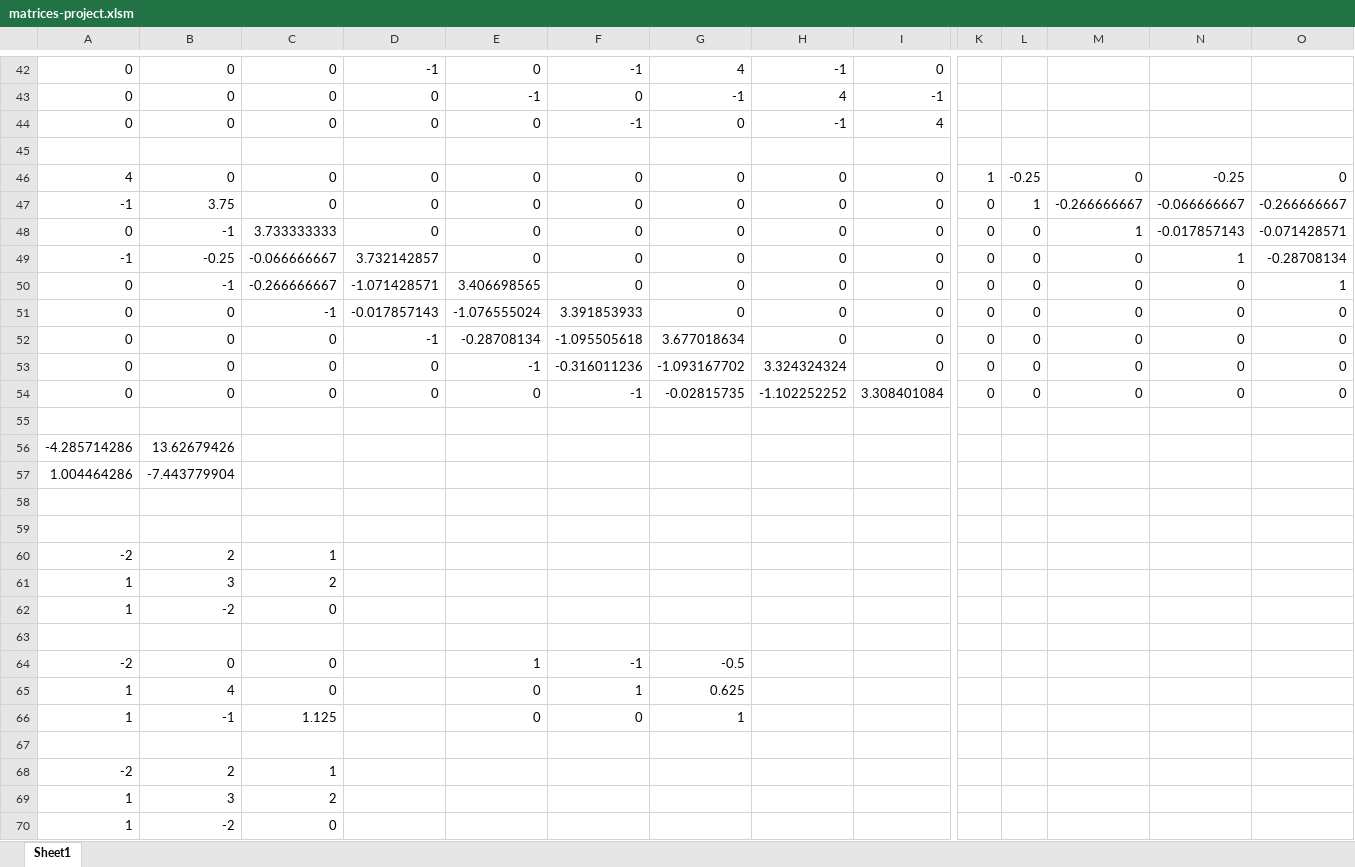
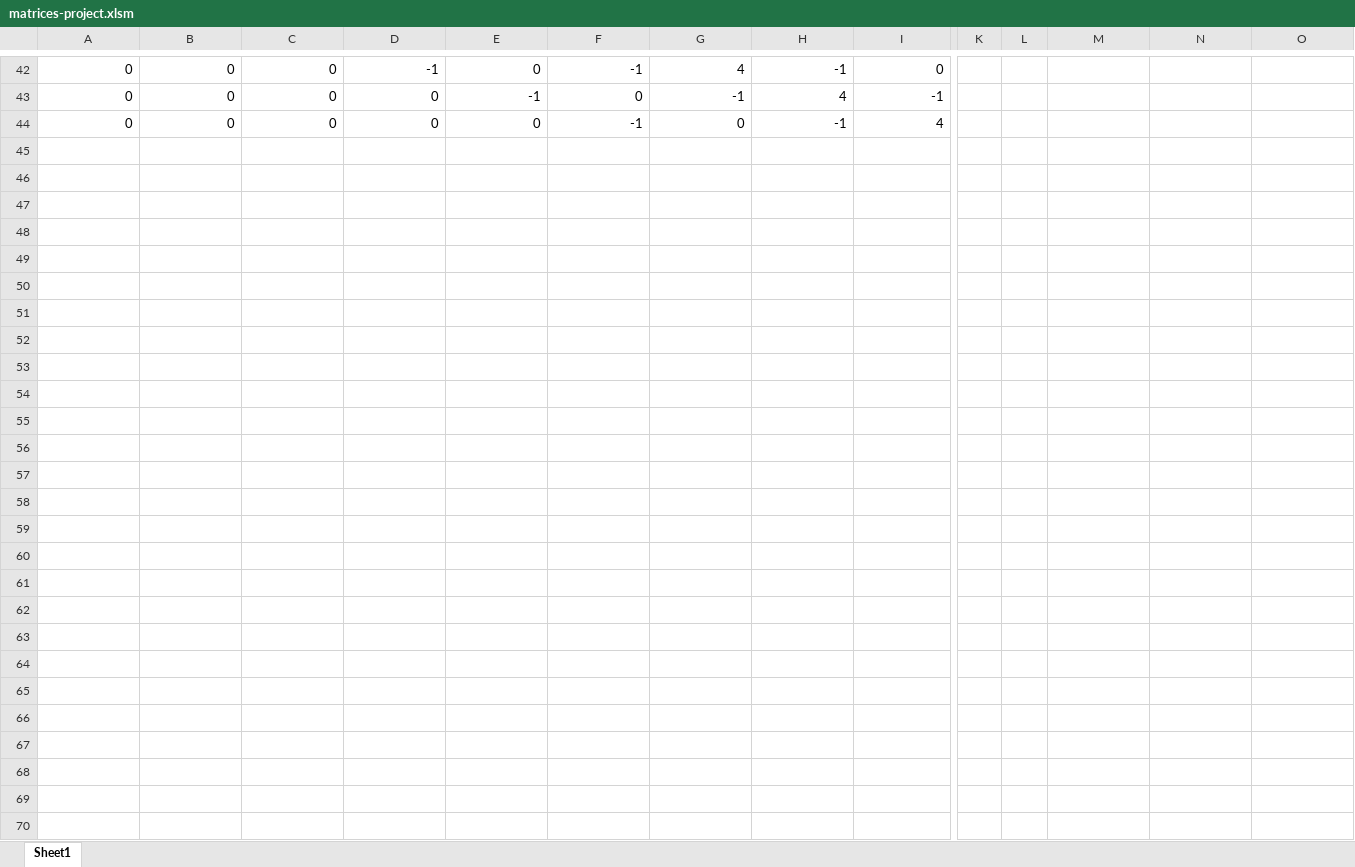
Before and after one commit to poteznyziomek/VBAMatrices, an Excel workbook: matrices-project.xlsm, sheet Sheet1, drawn as a sheet; only a part is shown, gaps mark what is left out; values as stored, in another font and other column widths than the file's, no borders; charts and pictures not drawn; rows hold the shown columns only; the diff names each change by its address in the sheet, - before the commit and + after, or states it on an @@ line.

Commit message:
Working on multiplication of multiple matrices.

```diff
--- a/matrices-project.xlsm (sheet Sheet1)
+++ b/matrices-project.xlsm (sheet Sheet1)
-row 45: (empty)
-row 46: 4 | 0 | 0 | 0 | 0 | 0 | 0 | 0 | 0 | 1 | -0.25 | 0 | -0.25 | 0
-row 47: -1 | 3.75 | 0 | 0 | 0 | 0 | 0 | 0 | 0 | 0 | 1 | -0.266666667 | -0.066666667 | -0.266666667
-row 48: 0 | -1 | 3.733333333 | 0 | 0 | 0 | 0 | 0 | 0 | 0 | 0 | 1 | -0.017857143 | -0.071428571
-row 49: -1 | -0.25 | -0.066666667 | 3.732142857 | 0 | 0 | 0 | 0 | 0 | 0 | 0 | 0 | 1 | -0.28708134
-row 50: 0 | -1 | -0.266666667 | -1.071428571 | 3.406698565 | 0 | 0 | 0 | 0 | 0 | 0 | 0 | 0 | 1
-row 51: 0 | 0 | -1 | -0.017857143 | -1.076555024 | 3.391853933 | 0 | 0 | 0 | 0 | 0 | 0 | 0 | 0
-row 52: 0 | 0 | 0 | -1 | -0.28708134 | -1.095505618 | 3.677018634 | 0 | 0 | 0 | 0 | 0 | 0 | 0
-row 53: 0 | 0 | 0 | 0 | -1 | -0.316011236 | -1.093167702 | 3.324324324 | 0 | 0 | 0 | 0 | 0 | 0
-row 54: 0 | 0 | 0 | 0 | 0 | -1 | -0.02815735 | -1.102252252 | 3.308401084 | 0 | 0 | 0 | 0 | 0
-row 55: (empty)
-row 56: -4.285714286 | 13.62679426
-row 57: 1.004464286 | -7.443779904
-row 58: (empty)
-row 59: (empty)
-row 60: -2 | 2 | 1
-row 61: 1 | 3 | 2
-row 62: 1 | -2 | 0
-row 63: (empty)
-row 64: -2 | 0 | 0 |  | 1 | -1 | -0.5
-row 65: 1 | 4 | 0 |  | 0 | 1 | 0.625
-row 66: 1 | -1 | 1.125 |  | 0 | 0 | 1
-row 67: (empty)
-row 68: -2 | 2 | 1
-row 69: 1 | 3 | 2
-row 70: 1 | -2 | 0
```
Also changed, not shown: charts or pictures, 1 other file.
